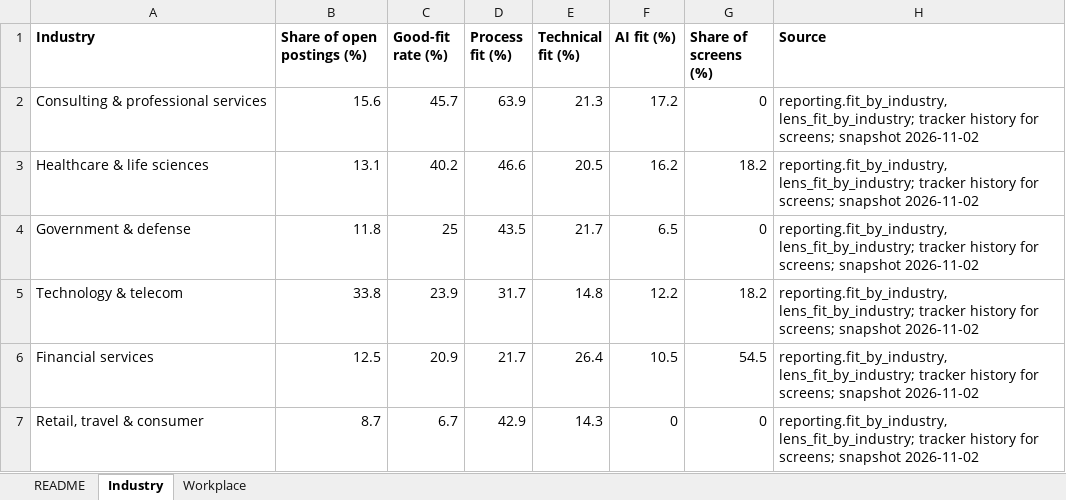
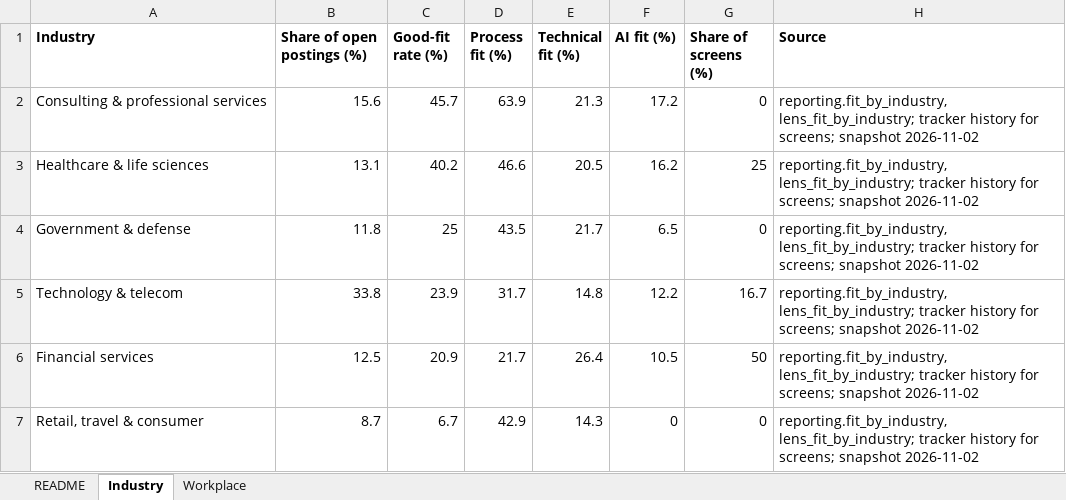
Before and after one commit to BensonJT/profile, an Excel workbook: my-data.xlsx, sheet Industry, drawn as a sheet; values as stored, in another font and other column widths than the file's, no borders; the diff names each change by its address in the sheet, - before the commit and + after, or states it on an @@ line.

```diff
--- a/my-data.xlsx (sheet Industry)
+++ b/my-data.xlsx (sheet Industry)
-G3 (Share of screens (%)): 18.2
+G3 (Share of screens (%)): 25
-G5 (Share of screens (%)): 18.2
+G5 (Share of screens (%)): 16.7
-G6 (Share of screens (%)): 54.5
+G6 (Share of screens (%)): 50
```
Also changed, not shown: 1 other file.
